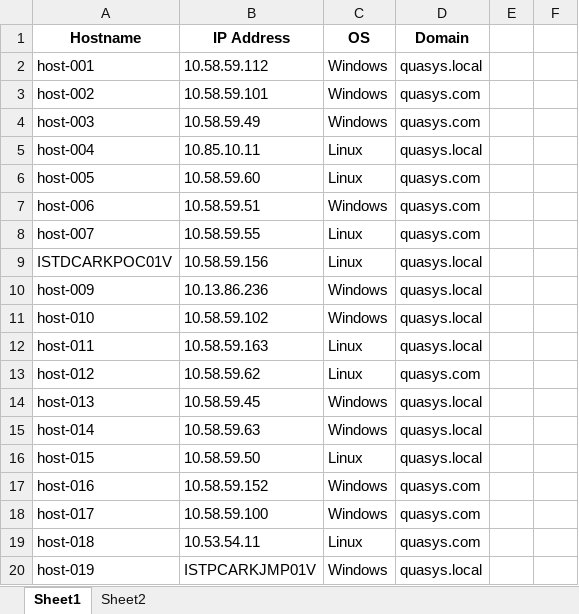
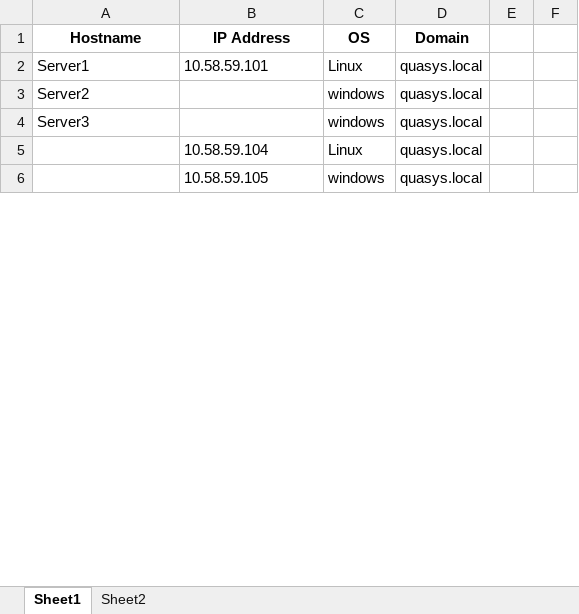
Before and after one commit to enespekdas/BTMigrate, an Excel workbook: data/OsEnvanter.xlsx, sheet Sheet1, drawn as a sheet; only a part is shown; values as stored, in another font and other column widths than the file's, no borders; removed rows and columns are numbered as before the commit, all else as after; the diff covers the shown part only; the diff names each change by its address in the sheet, - before the commit and + after, or states it on an @@ line.

```diff
--- a/data/OsEnvanter.xlsx (sheet Sheet1)
+++ b/data/OsEnvanter.xlsx (sheet Sheet1)
-row 2: host-001 | 10.58.59.112 | Windows | quasys.local
-row 3: host-002 | 10.58.59.101 | Windows | quasys.com
-row 4: host-003 | 10.58.59.49 | Windows | quasys.com
-A2 (Hostname): host-004
+A2 (Hostname): Server1
-B2 (IP Address): 10.85.10.11
+B2 (IP Address): 10.58.59.101
-row 6: host-005 | 10.58.59.60 | Linux | quasys.com
-row 7: host-006 | 10.58.59.51 | Windows | quasys.com
-row 8: host-007 | 10.58.59.55 | Linux | quasys.com
+row 3: Server2 |  | windows | quasys.local
+row 4: Server3 |  | windows | quasys.local
-A5 (Hostname): ISTDCARKPOC01V
+A5 (Hostname): (empty)
-B5 (IP Address): 10.58.59.156
+B5 (IP Address): 10.58.59.104
-row 10: host-009 | 10.13.86.236 | Windows | quasys.local
-A6 (Hostname): host-010
+A6 (Hostname): (empty)
-B6 (IP Address): 10.58.59.102
+B6 (IP Address): 10.58.59.105
-C6 (OS): Windows
+C6 (OS): windows
-row 12: host-011 | 10.58.59.163 | Linux | quasys.local
-row 13: host-012 | 10.58.59.62 | Linux | quasys.com
-row 14: host-013 | 10.58.59.45 | Windows | quasys.local
-row 15: host-014 | 10.58.59.63 | Windows | quasys.local
-row 16: host-015 | 10.58.59.50 | Linux | quasys.local
-row 17: host-016 | 10.58.59.152 | Windows | quasys.com
-row 18: host-017 | 10.58.59.100 | Windows | quasys.com
-row 19: host-018 | 10.53.54.11 | Linux | quasys.com
-row 20: host-019 | ISTPCARKJMP01V | Windows | quasys.local
```
Also changed, not shown: 10 added rows, 20 removed rows and 71 edited cells elsewhere in this sheet, sheet Sheet2, data/PamEnvanter.xlsx, data/btmigrate_work.xlsx, 20 other files.
